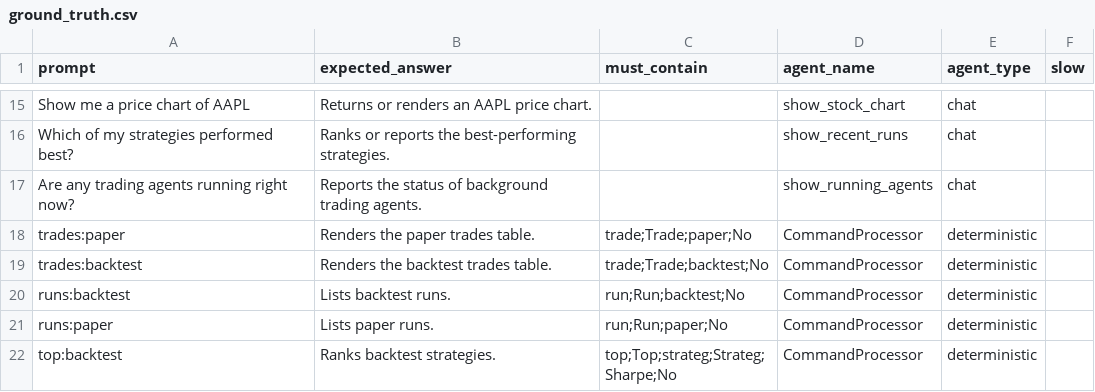
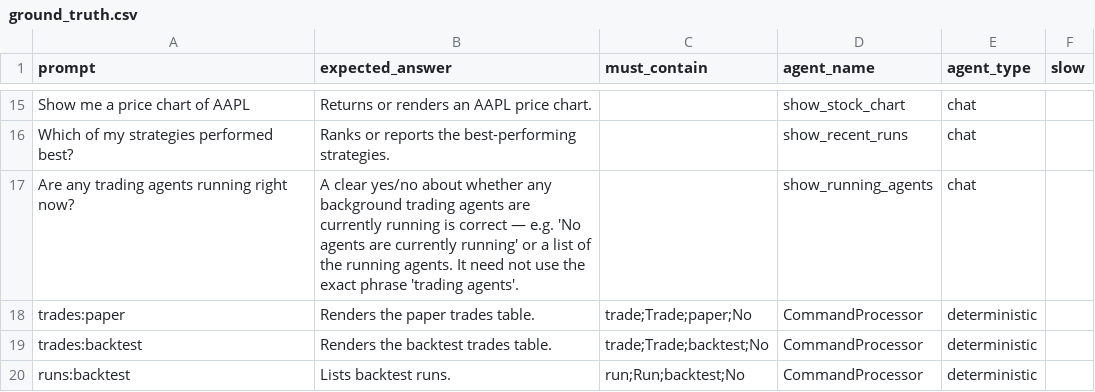
Before and after one commit to predictivelabsai/alpatrade, a CSV file: evals/ground_truth.csv, drawn as a sheet; only a part is shown, gaps mark what is left out; the shorter side is filled out with more unchanged rows.

```diff
--- a/evals/ground_truth.csv
+++ b/evals/ground_truth.csv
@@ -16,3 +16,3 @@ Show me a price chart of AAPL,Returns or renders an AAPL price chart.,,show_stoc
 Which of my strategies performed best?,Ranks or reports the best-performing strategies.,,show_recent_runs,chat,
-Are any trading agents running right now?,Reports the status of background trading agents.,,show_running_agents,chat,
+Are any trading agents running right now?,"A clear yes/no about whether any background trading agents are currently running is correct — e.g. 'No agents are currently running' or a list of the running agents. It need not use the exact phrase 'trading agents'.",,show_running_agents,chat,
 trades:paper,Renders the paper trades table.,trade;Trade;paper;No ,CommandProcessor,deterministic,
```
Also changed, not shown: 10 other files.
